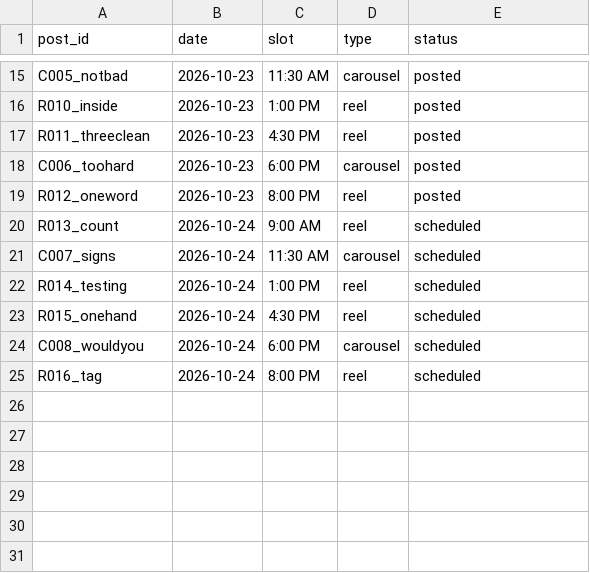
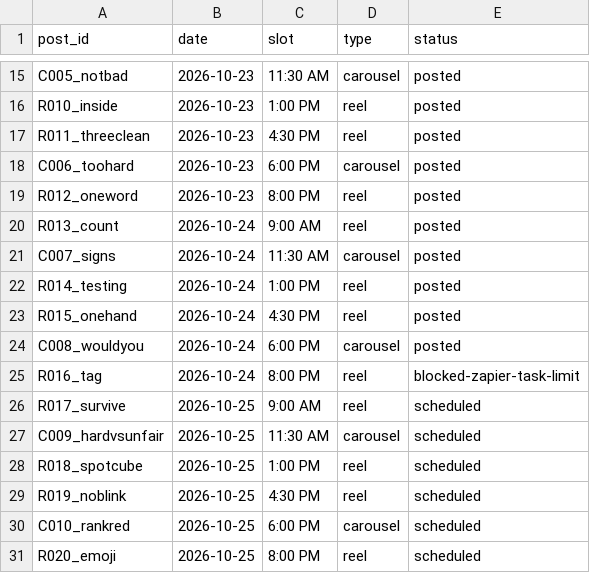
Before and after one commit to shaunmcm/Shaun, a TSV file: iz/content_log.tsv, drawn as a sheet; only a part is shown, gaps mark what is left out.

```diff
--- a/iz/content_log.tsv
+++ b/iz/content_log.tsv
@@ -19,7 +19,13 @@ C006_toohard	2026-10-23	6:00 PM	carousel	posted
 R012_oneword	2026-10-23	8:00 PM	reel	posted
-R013_count	2026-10-24	9:00 AM	reel	scheduled
-C007_signs	2026-10-24	11:30 AM	carousel	scheduled
-R014_testing	2026-10-24	1:00 PM	reel	scheduled
-R015_onehand	2026-10-24	4:30 PM	reel	scheduled
-C008_wouldyou	2026-10-24	6:00 PM	carousel	scheduled
-R016_tag	2026-10-24	8:00 PM	reel	scheduled
+R013_count	2026-10-24	9:00 AM	reel	posted
+C007_signs	2026-10-24	11:30 AM	carousel	posted
+R014_testing	2026-10-24	1:00 PM	reel	posted
+R015_onehand	2026-10-24	4:30 PM	reel	posted
+C008_wouldyou	2026-10-24	6:00 PM	carousel	posted
+R016_tag	2026-10-24	8:00 PM	reel	blocked-zapier-task-limit
+R017_survive	2026-10-25	9:00 AM	reel	scheduled
+C009_hardvsunfair	2026-10-25	11:30 AM	carousel	scheduled
+R018_spotcube	2026-10-25	1:00 PM	reel	scheduled
+R019_noblink	2026-10-25	4:30 PM	reel	scheduled
+C010_rankred	2026-10-25	6:00 PM	carousel	scheduled
+R020_emoji	2026-10-25	8:00 PM	reel	scheduled
```
Also changed, not shown: 19 other files.
